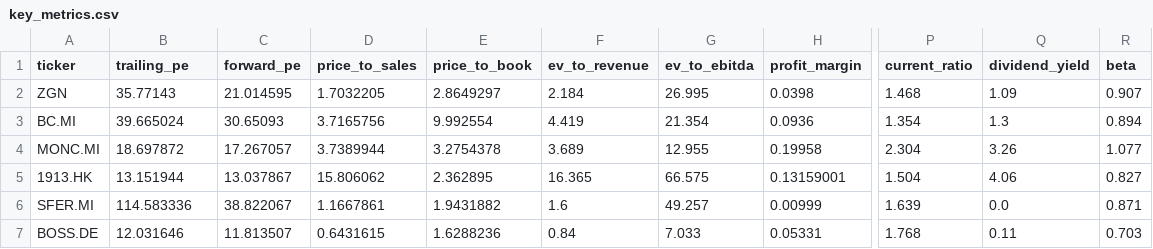
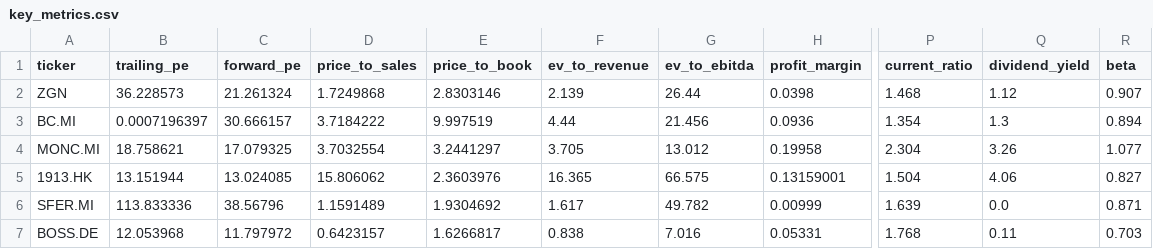
Before and after one commit to iliash-git/zegna-luxury-dashboard, a CSV file: data/key_metrics.csv, drawn as a sheet; only a part is shown, gaps mark what is left out; the diff names each change by its address in the sheet, - before the commit and + after, or states it on an @@ line.

```diff
--- a/data/key_metrics.csv
+++ b/data/key_metrics.csv
-B2 (trailing_pe): 35.77143
+B2 (trailing_pe): 36.228573
-C2 (forward_pe): 21.014595
+C2 (forward_pe): 21.261324
-D2 (price_to_sales): 1.7032205
+D2 (price_to_sales): 1.7249868
-E2 (price_to_book): 2.8649297
+E2 (price_to_book): 2.8303146
-F2 (ev_to_revenue): 2.184
+F2 (ev_to_revenue): 2.139
-G2 (ev_to_ebitda): 26.995
+G2 (ev_to_ebitda): 26.44
-Q2 (dividend_yield): 1.09
+Q2 (dividend_yield): 1.12
-B3 (trailing_pe): 39.665024
+B3 (trailing_pe): 0.0007196397
-C3 (forward_pe): 30.65093
+C3 (forward_pe): 30.666157
-D3 (price_to_sales): 3.7165756
+D3 (price_to_sales): 3.7184222
-E3 (price_to_book): 9.992554
+E3 (price_to_book): 9.997519
-F3 (ev_to_revenue): 4.419
+F3 (ev_to_revenue): 4.44
-G3 (ev_to_ebitda): 21.354
+G3 (ev_to_ebitda): 21.456
-B4 (trailing_pe): 18.697872
+B4 (trailing_pe): 18.758621
-C4 (forward_pe): 17.267057
+C4 (forward_pe): 17.079325
-D4 (price_to_sales): 3.7389944
+D4 (price_to_sales): 3.7032554
-E4 (price_to_book): 3.2754378
+E4 (price_to_book): 3.2441297
-F4 (ev_to_revenue): 3.689
+F4 (ev_to_revenue): 3.705
-G4 (ev_to_ebitda): 12.955
+G4 (ev_to_ebitda): 13.012
-C5 (forward_pe): 13.037867
+C5 (forward_pe): 13.024085
-E5 (price_to_book): 2.362895
+E5 (price_to_book): 2.3603976
-B6 (trailing_pe): 114.583336
+B6 (trailing_pe): 113.833336
-C6 (forward_pe): 38.822067
+C6 (forward_pe): 38.56796
-D6 (price_to_sales): 1.1667861
+D6 (price_to_sales): 1.1591489
-E6 (price_to_book): 1.9431882
+E6 (price_to_book): 1.9304692
-F6 (ev_to_revenue): 1.6
+F6 (ev_to_revenue): 1.617
-G6 (ev_to_ebitda): 49.257
+G6 (ev_to_ebitda): 49.782
-B7 (trailing_pe): 12.031646
+B7 (trailing_pe): 12.053968
-C7 (forward_pe): 11.813507
+C7 (forward_pe): 11.797972
-D7 (price_to_sales): 0.6431615
+D7 (price_to_sales): 0.6423157
-E7 (price_to_book): 1.6288236
+E7 (price_to_book): 1.6266817
-F7 (ev_to_revenue): 0.84
+F7 (ev_to_revenue): 0.838
-G7 (ev_to_ebitda): 7.033
+G7 (ev_to_ebitda): 7.016
```
Also changed, not shown: data/company_info.csv, data/price_history.csv, 1 other file.
